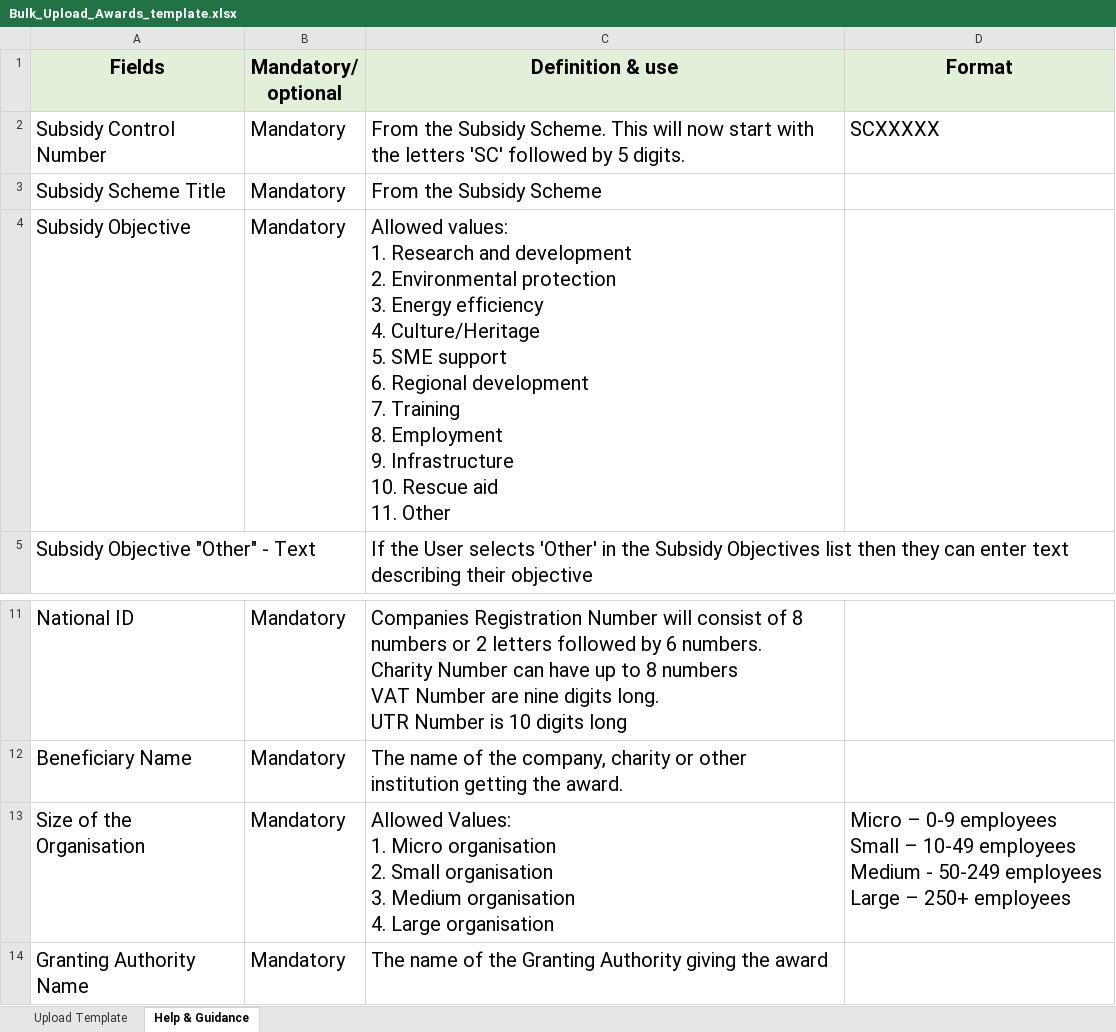
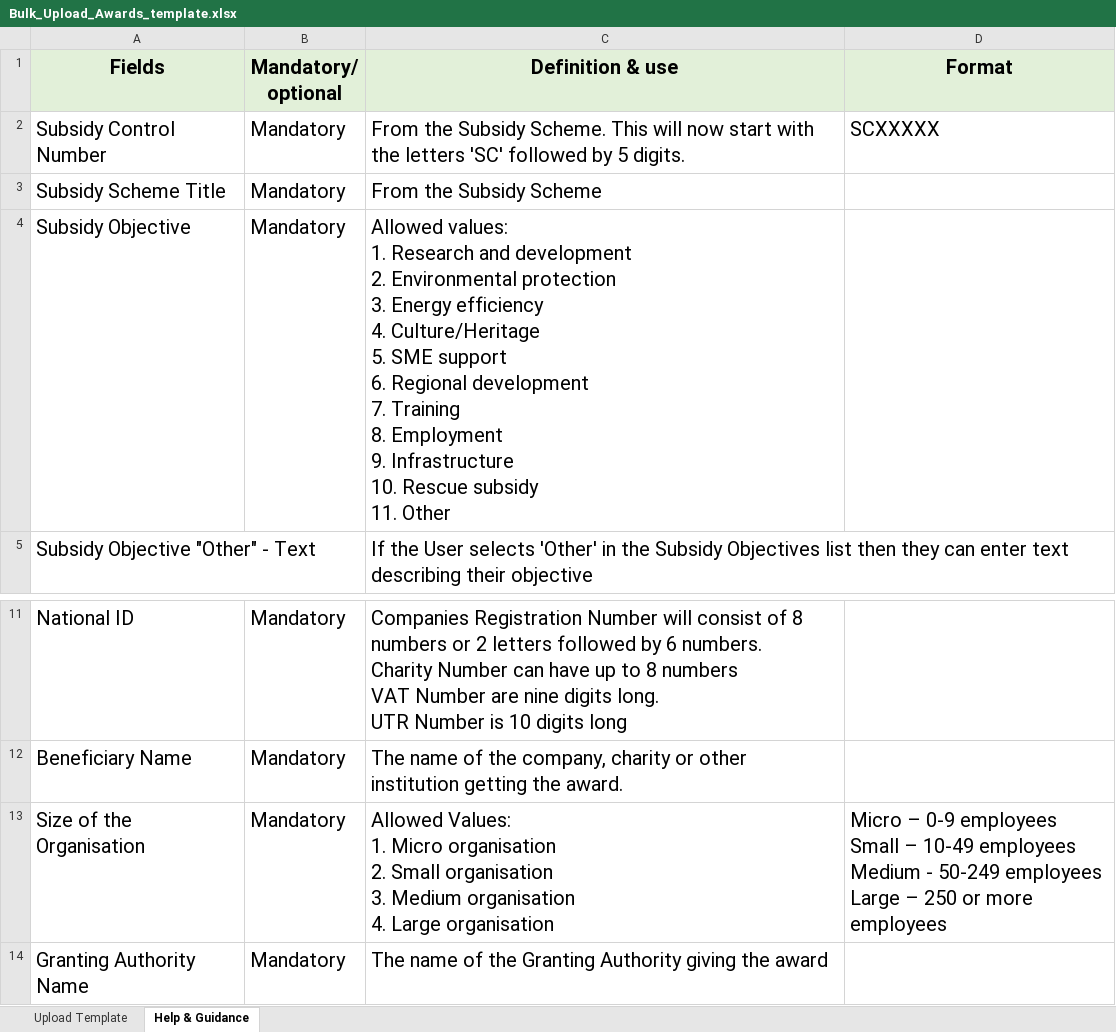
Before and after one commit to UKGovernmentBEIS/transparency-db-admin-portal, an Excel workbook: public/assets/files/Bulk_Upload_Awards_template.xlsx, sheet Help & Guidance, drawn as a sheet; only a part is shown, gaps mark what is left out; values as stored, in another font and other column widths than the file's, no borders; ↵ is a line break in a cell; the diff names each change by its address in the sheet, - before the commit and + after, or states it on an @@ line.

Commit message:
Update help text with new text

```diff
--- a/public/assets/files/Bulk_Upload_Awards_template.xlsx (sheet Help & Guidance)
+++ b/public/assets/files/Bulk_Upload_Awards_template.xlsx (sheet Help & Guidance)
-C4 (Definition & use): …10. Rescue aid ↵ 11. Other
+C4 (Definition & use): …10. Rescue subsidy ↵ 11. Other
-D13 (Format): …Large – 250+ employees
+D13 (Format): …Large – 250 or more employees
```
